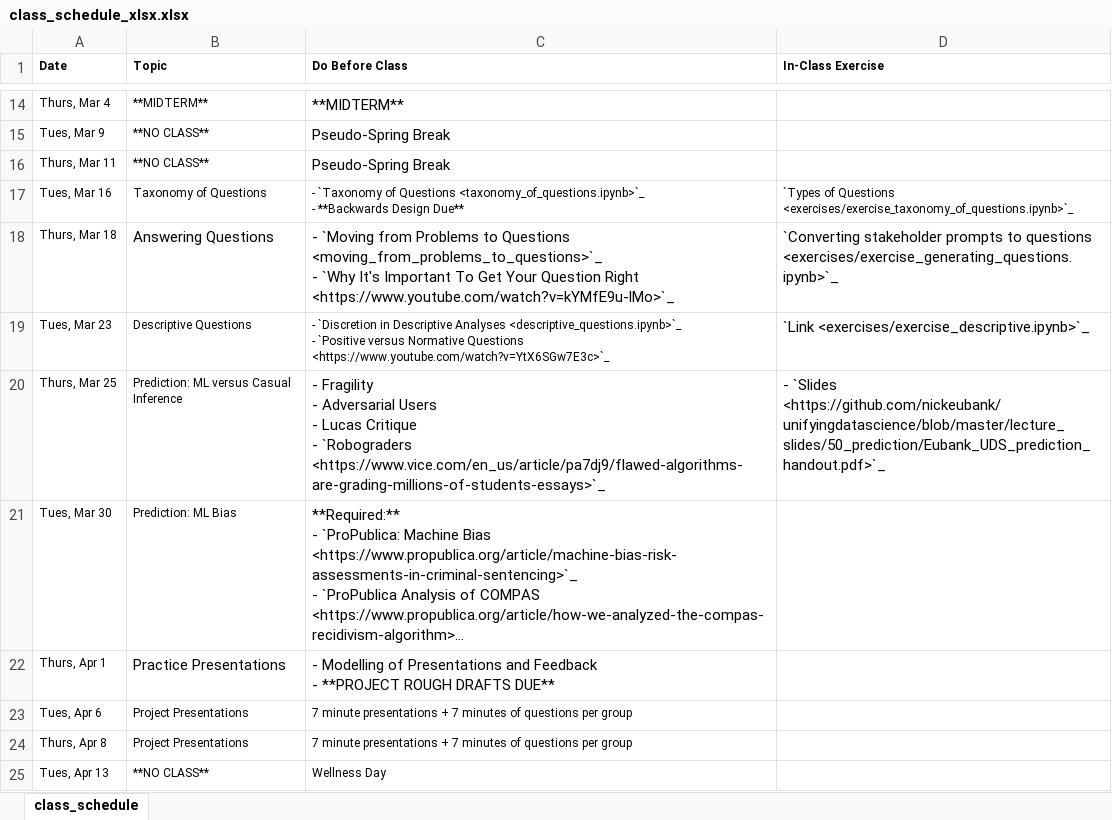
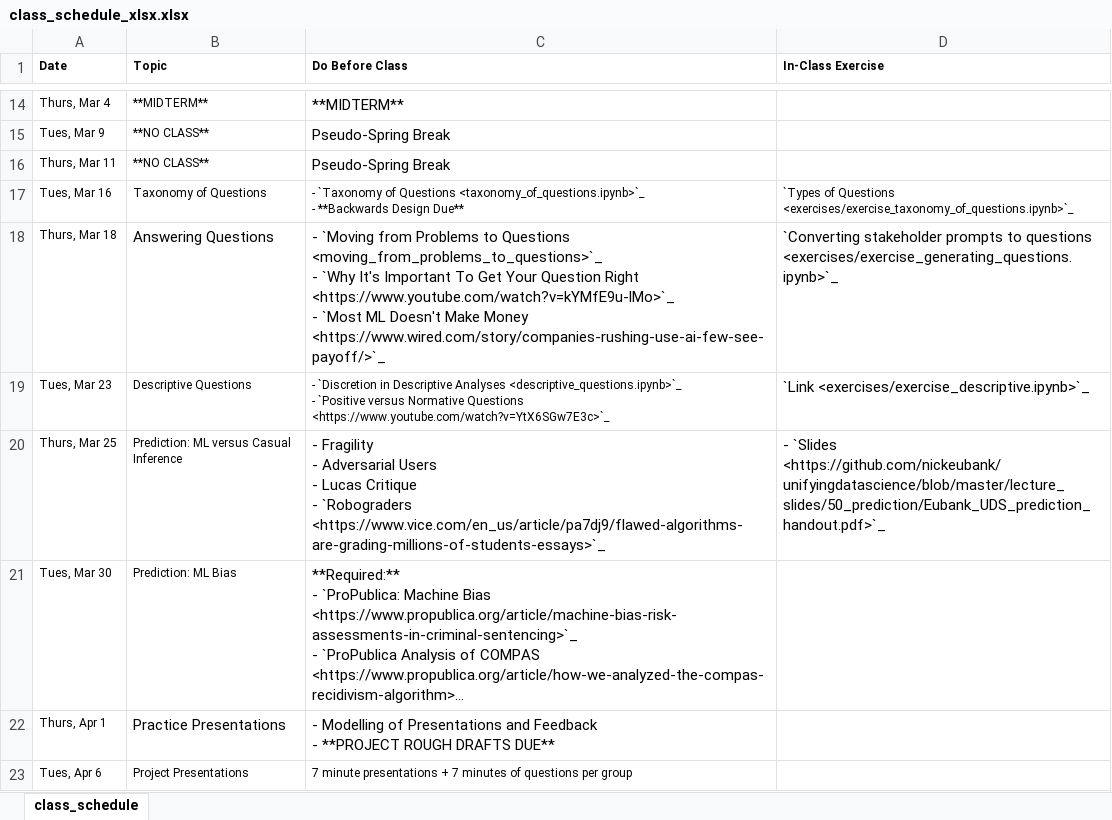
Before and after one commit to nickeubank/unifyingdatascience, an Excel workbook: source/class_schedule_xlsx.xlsx, sheet class_schedule, drawn as a sheet; only a part is shown, gaps mark what is left out; the shorter side is filled out with more unchanged rows; long unchanged cells end in …; values as stored, in another font and other column widths than the file's, no borders; ↵ is a line break in a cell; the diff names each change by its address in the sheet, - before the commit and + after, or states it on an @@ line.

Commit message:
most ml doesn't make money

```diff
--- a/source/class_schedule_xlsx.xlsx (sheet class_schedule)
+++ b/source/class_schedule_xlsx.xlsx (sheet class_schedule)
-C18 (Do Before Class): …Right <https://www.youtube.com/watch?v=kYMfE9u-lMo>`_
+C18 (Do Before Class): …Right <https://www.youtube.com/watch?v=kYMfE9u-lMo>`_ ↵ - `Most ML Doesn't Make Money <https://www.wired.com/story/companies-rushing-use-ai-few-see-payoff/>`_
```
Also changed, not shown: 5 other files.
